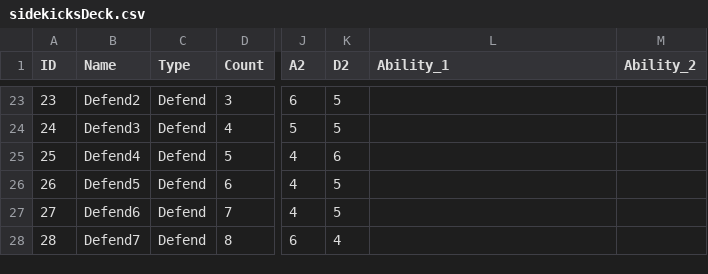
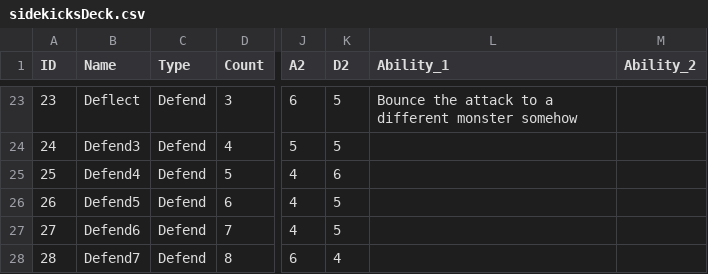
Before and after one commit to tech41/Sidekicks, a CSV file: sidekicksDeck.csv, drawn as a sheet; only a part is shown, gaps mark what is left out; the diff covers the shown part only; the diff names each change by its address in the sheet, - before the commit and + after, or states it on an @@ line.

```diff
--- a/sidekicksDeck.csv
+++ b/sidekicksDeck.csv
-B23 (Name): Defend2
+B23 (Name): Deflect
-L23 (Ability_1): (empty)
+L23 (Ability_1): Bounce the attack to a different monster somehow
```
Also changed, not shown: 69 edited cells elsewhere in this file, 1 other file.
